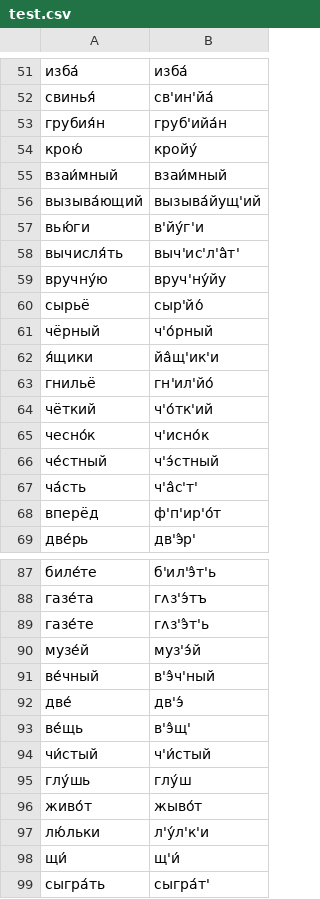
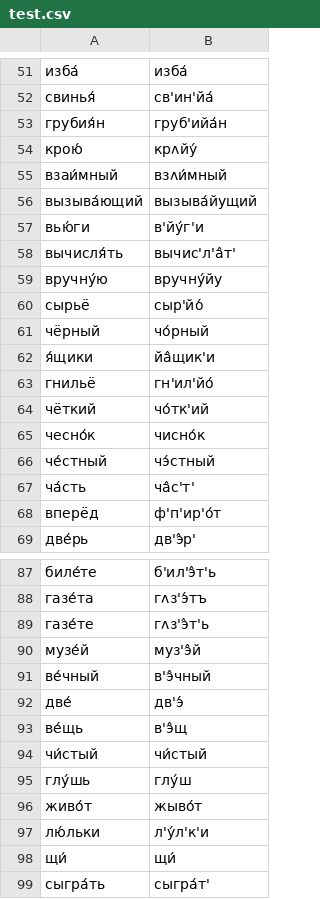
Before and after one commit to reynoldsnlp/rus_graph2phone, a CSV file: scripts/test.csv, drawn as a sheet; only a part is shown, gaps mark what is left out; the diff covers the shown part only.

```diff
--- a/scripts/test.csv
+++ b/scripts/test.csv
@@ -53,16 +53,16 @@
 грубия́н,груб'ийа́н
-крою́,кройу́
-взаи́мный,взаи́мный
-вызыва́ющий,вызыва́йущ'ий
+крою́,крʌйу́
+взаи́мный,взʌи́мный
+вызыва́ющий,вызыва́йущий
 вью́ги,в'йу́г'и
-вычисля́ть,выч'ис'л'а̂т'
-вручну́ю,вруч'ну́йу
+вычисля́ть,вычис'л'а̂т'
+вручну́ю,вручну́йу
 сырьё,сыр'йо́
-чёрный,ч'о́рный
-я́щики,йа̂щ'ик'и
+чёрный,чо́рный
+я́щики,йа̂щик'и
 гнильё,гн'ил'йо́
-чёткий,ч'о́тк'ий
-чесно́к,ч'исно́к
-че́стный,ч'э́стный
-ча́сть,ч'а̂с'т'
+чёткий,чо́тк'ий
+чесно́к,чисно́к
+че́стный,чэ́стный
+ча́сть,ча̂с'т'
 вперёд,ф'п'ир'о́т
@@ -89,7 +89,7 @@
 газе́те,гʌз'э̂т'ь
-музе́й,муз'э́й
-ве́чный,в'э̂ч'ный
+музе́й,муз'э̂й
+ве́чный,в'э̂чный
 две́,дв'э́
-ве́щь,в'э̂щ'
-чи́стый,ч'и́стый
+ве́щь,в'э̂щ
+чи́стый,чи́стый
 глу́шь,глу́ш
@@ -97,3 +97,3 @@
 лю́льки,л'у́л'к'и
-щи́,щ'и́
+щи́,щи́
 сыгра́ть,сыгра́т'
```
Also changed, not shown: 28 edited cells elsewhere in this file, 1 other file.
